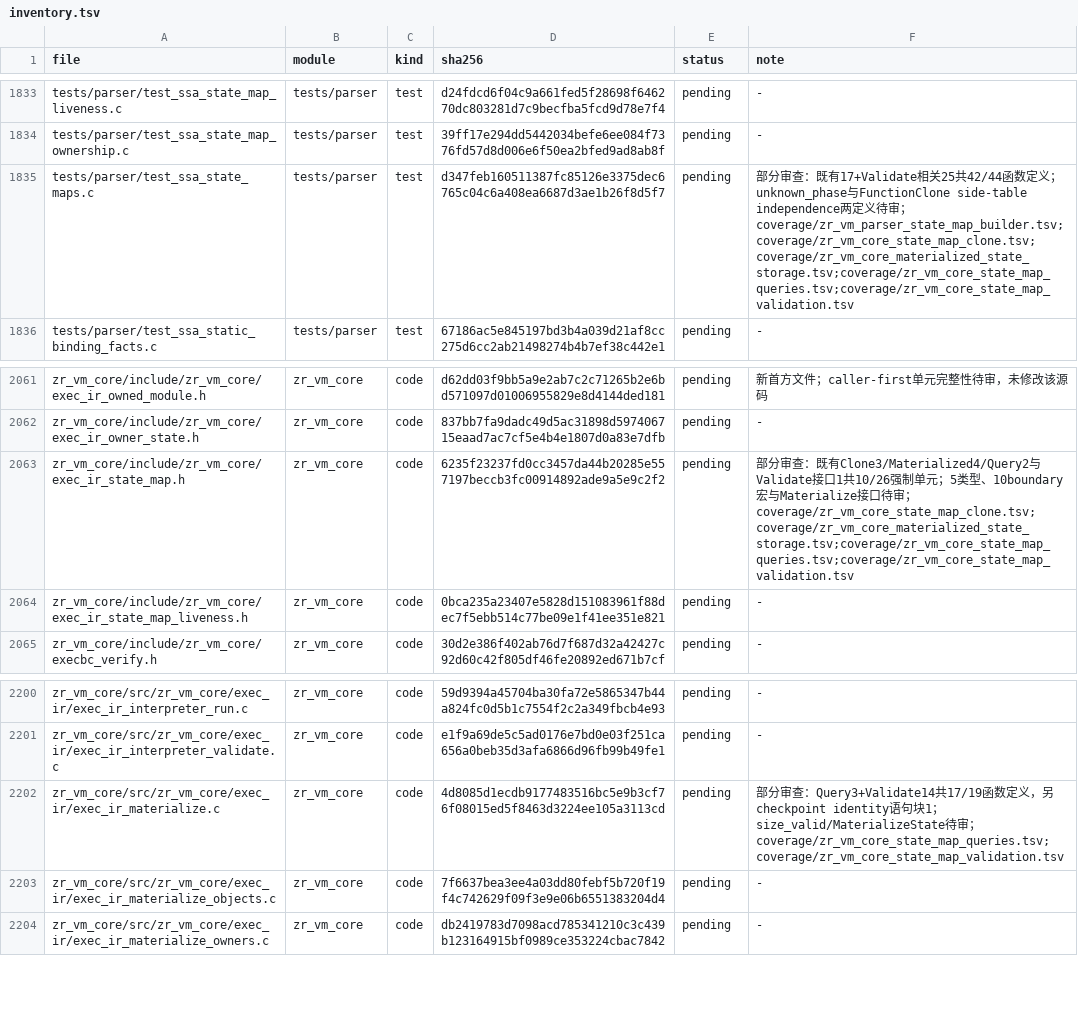
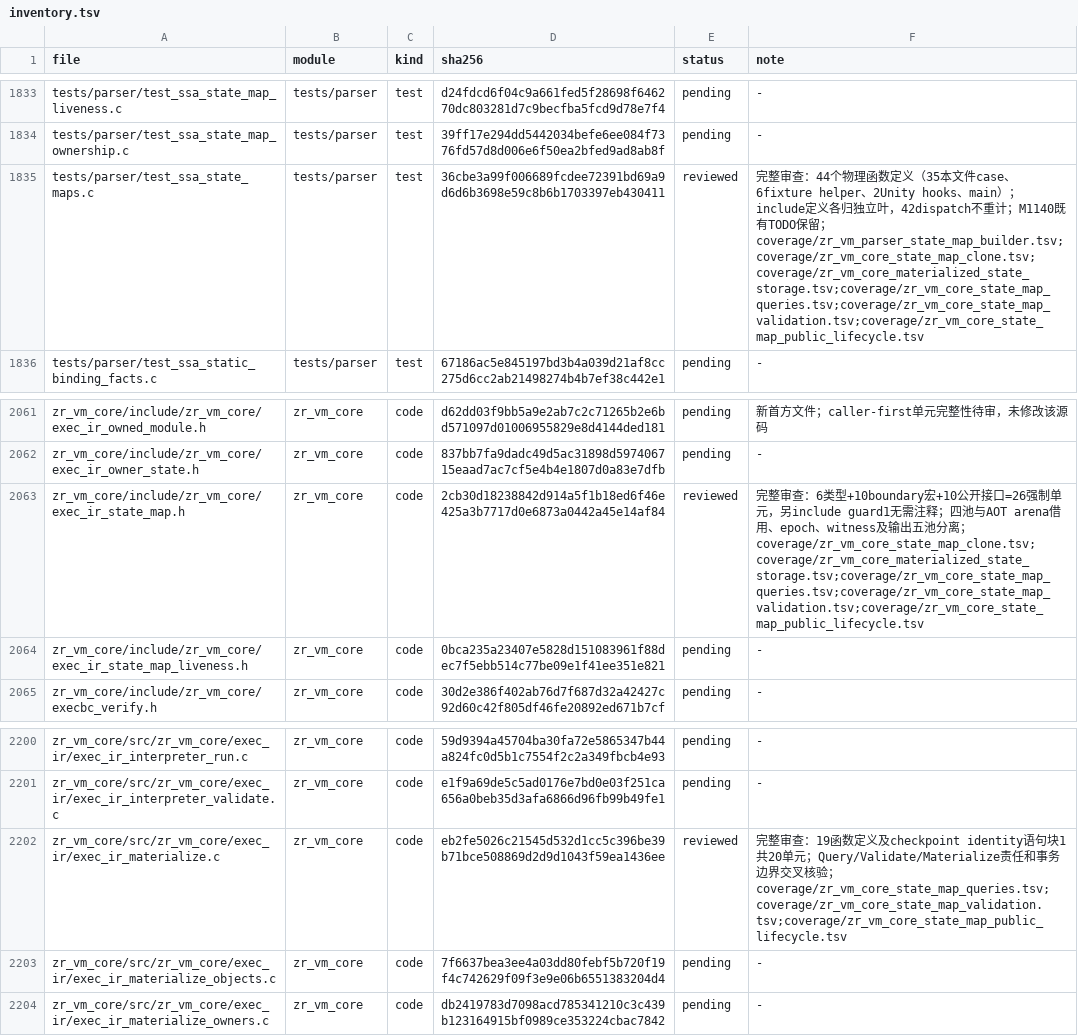
Before and after one commit to He-Jiahui/zr_vm, a TSV file: docs/code-review/inventory.tsv, drawn as a sheet; only a part is shown, gaps mark what is left out.

Commit message:
docs: review StateMap public data and materialization lifetimes

```diff
--- a/docs/code-review/inventory.tsv
+++ b/docs/code-review/inventory.tsv
@@ -1834,3 +1834,3 @@ tests/parser/test_ssa_state_map_liveness.c	tests/parser	test	d24fdcd6f04c9a661fe
 tests/parser/test_ssa_state_map_ownership.c	tests/parser	test	39ff17e294dd5442034befe6ee084f7376fd57d8d006e6f50ea2bfed9ad8ab8f	pending	-
-tests/parser/test_ssa_state_maps.c	tests/parser	test	d347feb160511387fc85126e3375dec6765c04c6a408ea6687d3ae1b26f8d5f7	pending	部分审查：既有17+Validate相关25共42/44函数定义；unknown_phase与FunctionClone side-table independence两定义待审；coverage/zr_vm_parser_state_map_builder.tsv;coverage/zr_vm_core_state_map_clone.tsv;coverage/zr_vm_core_materialized_state_storage.tsv;coverage/zr_vm_core_state_map_queries.tsv;coverage/zr_vm_core_state_map_validation.tsv
+tests/parser/test_ssa_state_maps.c	tests/parser	test	36cbe3a99f006689fcdee72391bd69a9d6d6b3698e59c8b6b1703397eb430411	reviewed	完整审查：44个物理函数定义（35本文件case、6fixture helper、2Unity hooks、main）；include定义各归独立叶，42dispatch不重计；M1140既有TODO保留；coverage/zr_vm_parser_state_map_builder.tsv;coverage/zr_vm_core_state_map_clone.tsv;coverage/zr_vm_core_materialized_state_storage.tsv;coverage/zr_vm_core_state_map_queries.tsv;coverage/zr_vm_core_state_map_validation.tsv;coverage/zr_vm_core_state_map_public_lifecycle.tsv
 tests/parser/test_ssa_static_binding_facts.c	tests/parser	test	67186ac5e845197bd3b4a039d21af8cc275d6cc2ab21498274b4b7ef38c442e1	pending	-
@@ -2062,3 +2062,3 @@ zr_vm_core/include/zr_vm_core/exec_ir_owned_module.h	zr_vm_core	code	d62dd03f9bb
 zr_vm_core/include/zr_vm_core/exec_ir_owner_state.h	zr_vm_core	code	837bb7fa9dadc49d5ac31898d597406715eaad7ac7cf5e4b4e1807d0a83e7dfb	pending	-
-zr_vm_core/include/zr_vm_core/exec_ir_state_map.h	zr_vm_core	code	6235f23237fd0cc3457da44b20285e557197beccb3fc00914892ade9a5e9c2f2	pending	部分审查：既有Clone3/Materialized4/Query2与Validate接口1共10/26强制单元；5类型、10boundary宏与Materialize接口待审；coverage/zr_vm_core_state_map_clone.tsv;coverage/zr_vm_core_materialized_state_storage.tsv;coverage/zr_vm_core_state_map_queries.tsv;coverage/zr_vm_core_state_map_validation.tsv
+zr_vm_core/include/zr_vm_core/exec_ir_state_map.h	zr_vm_core	code	2cb30d18238842d914a5f1b18ed6f46e425a3b7717d0e6873a0442a45e14af84	reviewed	完整审查：6类型+10boundary宏+10公开接口=26强制单元，另include guard1无需注释；四池与AOT arena借用、epoch、witness及输出五池分离；coverage/zr_vm_core_state_map_clone.tsv;coverage/zr_vm_core_materialized_state_storage.tsv;coverage/zr_vm_core_state_map_queries.tsv;coverage/zr_vm_core_state_map_validation.tsv;coverage/zr_vm_core_state_map_public_lifecycle.tsv
 zr_vm_core/include/zr_vm_core/exec_ir_state_map_liveness.h	zr_vm_core	code	0bca235a23407e5828d151083961f88dec7f5ebb514c77be09e1f41ee351e821	pending	-
@@ -2201,3 +2201,3 @@ zr_vm_core/src/zr_vm_core/exec_ir/exec_ir_interpreter_run.c	zr_vm_core	code	59d9
 zr_vm_core/src/zr_vm_core/exec_ir/exec_ir_interpreter_validate.c	zr_vm_core	code	e1f9a69de5c5ad0176e7bd0e03f251ca656a0beb35d3afa6866d96fb99b49fe1	pending	-
-zr_vm_core/src/zr_vm_core/exec_ir/exec_ir_materialize.c	zr_vm_core	code	4d8085d1ecdb9177483516bc5e9b3cf76f08015ed5f8463d3224ee105a3113cd	pending	部分审查：Query3+Validate14共17/19函数定义，另checkpoint identity语句块1；size_valid/MaterializeState待审；coverage/zr_vm_core_state_map_queries.tsv;coverage/zr_vm_core_state_map_validation.tsv
+zr_vm_core/src/zr_vm_core/exec_ir/exec_ir_materialize.c	zr_vm_core	code	eb2fe5026c21545d532d1cc5c396be39b71bce508869d2d9d1043f59ea1436ee	reviewed	完整审查：19函数定义及checkpoint identity语句块1共20单元；Query/Validate/Materialize责任和事务边界交叉核验；coverage/zr_vm_core_state_map_queries.tsv;coverage/zr_vm_core_state_map_validation.tsv;coverage/zr_vm_core_state_map_public_lifecycle.tsv
 zr_vm_core/src/zr_vm_core/exec_ir/exec_ir_materialize_objects.c	zr_vm_core	code	7f6637bea3ee4a03dd80febf5b720f19f4c742629f09f3e9e06b6551383204d4	pending	-
```
Also changed, not shown: 4 other files.
